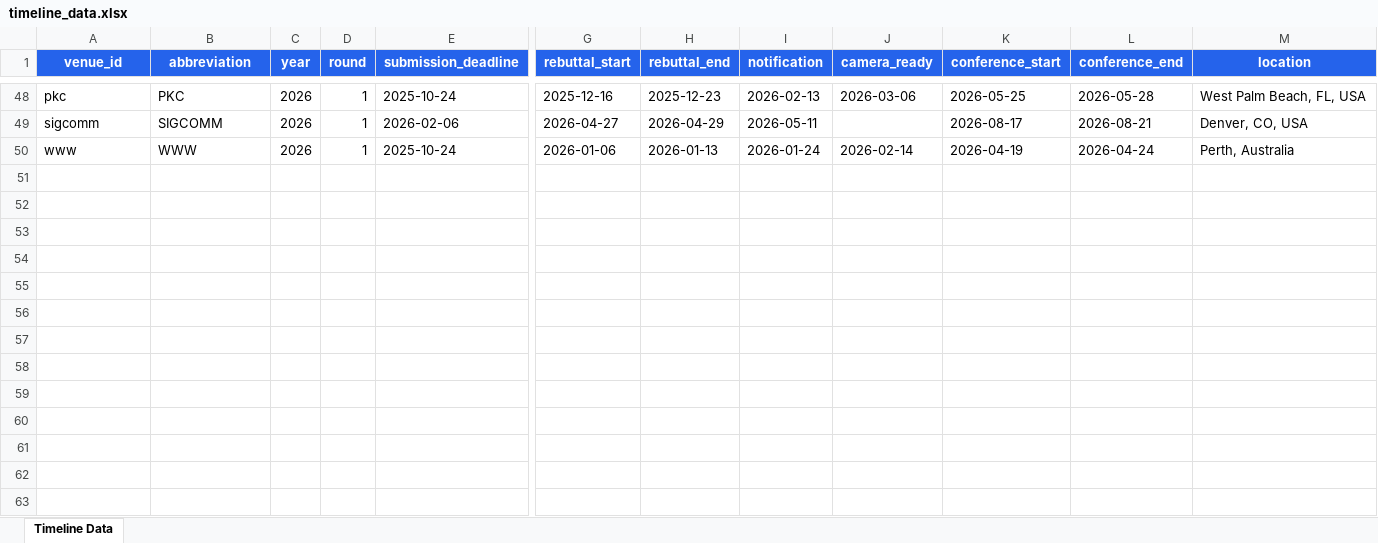
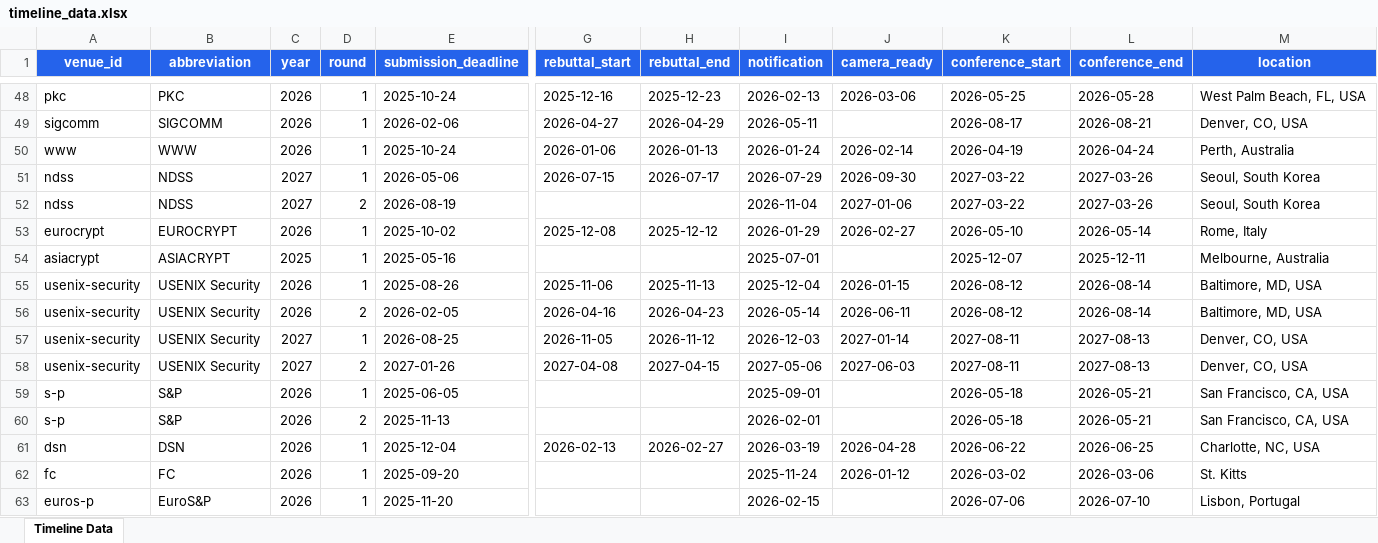
Before and after one commit to wang2000star/ccfddl, an Excel workbook: timeline_data.xlsx, sheet Timeline Data, drawn as a sheet; only a part is shown, gaps mark what is left out; values as stored, in another font and other column widths than the file's, no borders; rows hold the shown columns only; the diff names each change by its address in the sheet, - before the commit and + after, or states it on an @@ line.

Commit message:
Add NDSS 2027, EUROCRYPT 2026, USENIX Sec 2026/27, S&P 2026, DSN 2026, FC 2026, EuroS&P 2026

```diff
--- a/timeline_data.xlsx (sheet Timeline Data)
+++ b/timeline_data.xlsx (sheet Timeline Data)
+row 51: ndss | NDSS | 2027 | 1 | 2026-05-06 | 2026-07-15 | 2026-07-17 | 2026-07-29 | 2026-09-30 | 2027-03-22 | 2027-03-26 | Seoul, South Korea
+row 52: ndss | NDSS | 2027 | 2 | 2026-08-19 |  |  | 2026-11-04 | 2027-01-06 | 2027-03-22 | 2027-03-26 | Seoul, South Korea
+row 53: eurocrypt | EUROCRYPT | 2026 | 1 | 2025-10-02 | 2025-12-08 | 2025-12-12 | 2026-01-29 | 2026-02-27 | 2026-05-10 | 2026-05-14 | Rome, Italy
+row 54: asiacrypt | ASIACRYPT | 2025 | 1 | 2025-05-16 |  |  | 2025-07-01 |  | 2025-12-07 | 2025-12-11 | Melbourne, Australia
+row 55: usenix-security | USENIX Security | 2026 | 1 | 2025-08-26 | 2025-11-06 | 2025-11-13 | 2025-12-04 | 2026-01-15 | 2026-08-12 | 2026-08-14 | Baltimore, MD, USA
+row 56: usenix-security | USENIX Security | 2026 | 2 | 2026-02-05 | 2026-04-16 | 2026-04-23 | 2026-05-14 | 2026-06-11 | 2026-08-12 | 2026-08-14 | Baltimore, MD, USA
+row 57: usenix-security | USENIX Security | 2027 | 1 | 2026-08-25 | 2026-11-05 | 2026-11-12 | 2026-12-03 | 2027-01-14 | 2027-08-11 | 2027-08-13 | Denver, CO, USA
+row 58: usenix-security | USENIX Security | 2027 | 2 | 2027-01-26 | 2027-04-08 | 2027-04-15 | 2027-05-06 | 2027-06-03 | 2027-08-11 | 2027-08-13 | Denver, CO, USA
+row 59: s-p | S&P | 2026 | 1 | 2025-06-05 |  |  | 2025-09-01 |  | 2026-05-18 | 2026-05-21 | San Francisco, CA, USA
+row 60: s-p | S&P | 2026 | 2 | 2025-11-13 |  |  | 2026-02-01 |  | 2026-05-18 | 2026-05-21 | San Francisco, CA, USA
+row 61: dsn | DSN | 2026 | 1 | 2025-12-04 | 2026-02-13 | 2026-02-27 | 2026-03-19 | 2026-04-28 | 2026-06-22 | 2026-06-25 | Charlotte, NC, USA
+row 62: fc | FC | 2026 | 1 | 2025-09-20 |  |  | 2025-11-24 | 2026-01-12 | 2026-03-02 | 2026-03-06 | St. Kitts
+row 63: euros-p | EuroS&P | 2026 | 1 | 2025-11-20 |  |  | 2026-02-15 |  | 2026-07-06 | 2026-07-10 | Lisbon, Portugal
```
Also changed, not shown: 4 other files.
